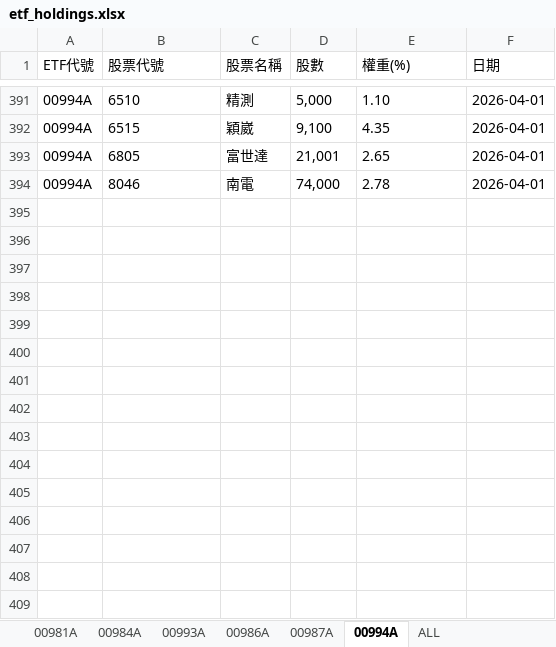
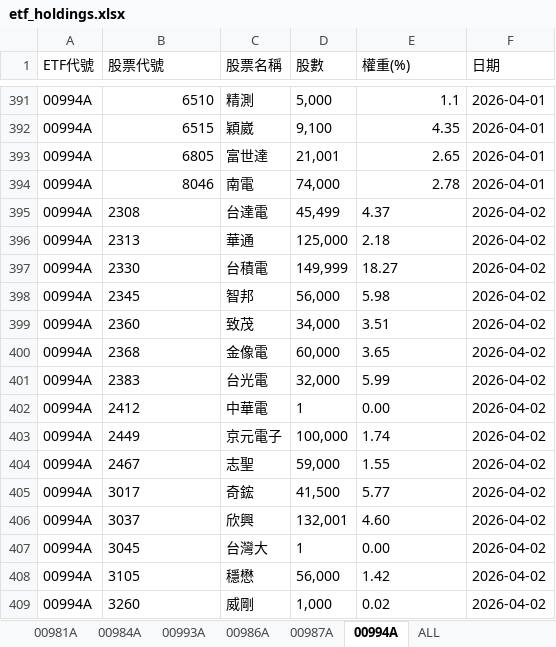
Before and after one commit to Terry-usdc/etf-auto-update, an Excel workbook: etf_holdings.xlsx, sheet 00994A, drawn as a sheet; only a part is shown, gaps mark what is left out; values as stored, in another font and other column widths than the file's, no borders; the diff covers the shown part only; the diff names each change by its address in the sheet, - before the commit and + after, or states it on an @@ line.

```diff
--- a/etf_holdings.xlsx (sheet 00994A)
+++ b/etf_holdings.xlsx (sheet 00994A)
-B391:B394 alignment: left
+B391:B394 alignment: right
-E391 (權重(%)): 1.10
+E391 (權重(%)): 1.1
-E392:E394 alignment: left
+E392:E394 alignment: right
+row 395: 00994A | 2308 | 台達電 | 45,499 | 4.37 | 2026-04-02
+row 396: 00994A | 2313 | 華通 | 125,000 | 2.18 | 2026-04-02
+row 397: 00994A | 2330 | 台積電 | 149,999 | 18.27 | 2026-04-02
+row 398: 00994A | 2345 | 智邦 | 56,000 | 5.98 | 2026-04-02
+row 399: 00994A | 2360 | 致茂 | 34,000 | 3.51 | 2026-04-02
+row 400: 00994A | 2368 | 金像電 | 60,000 | 3.65 | 2026-04-02
+row 401: 00994A | 2383 | 台光電 | 32,000 | 5.99 | 2026-04-02
+row 402: 00994A | 2412 | 中華電 | 1 | 0.00 | 2026-04-02
+row 403: 00994A | 2449 | 京元電子 | 100,000 | 1.74 | 2026-04-02
+row 404: 00994A | 2467 | 志聖 | 59,000 | 1.55 | 2026-04-02
+row 405: 00994A | 3017 | 奇鋐 | 41,500 | 5.77 | 2026-04-02
+row 406: 00994A | 3037 | 欣興 | 132,001 | 4.60 | 2026-04-02
+row 407: 00994A | 3045 | 台灣大 | 1 | 0.00 | 2026-04-02
+row 408: 00994A | 3105 | 穩懋 | 56,000 | 1.42 | 2026-04-02
+row 409: 00994A | 3260 | 威剛 | 1,000 | 0.02 | 2026-04-02
```
Also changed, not shown: 17 added rows, 7 edited cells and cell formats elsewhere in this sheet, sheet ALL, sheet 00981A, sheet 00986A.
